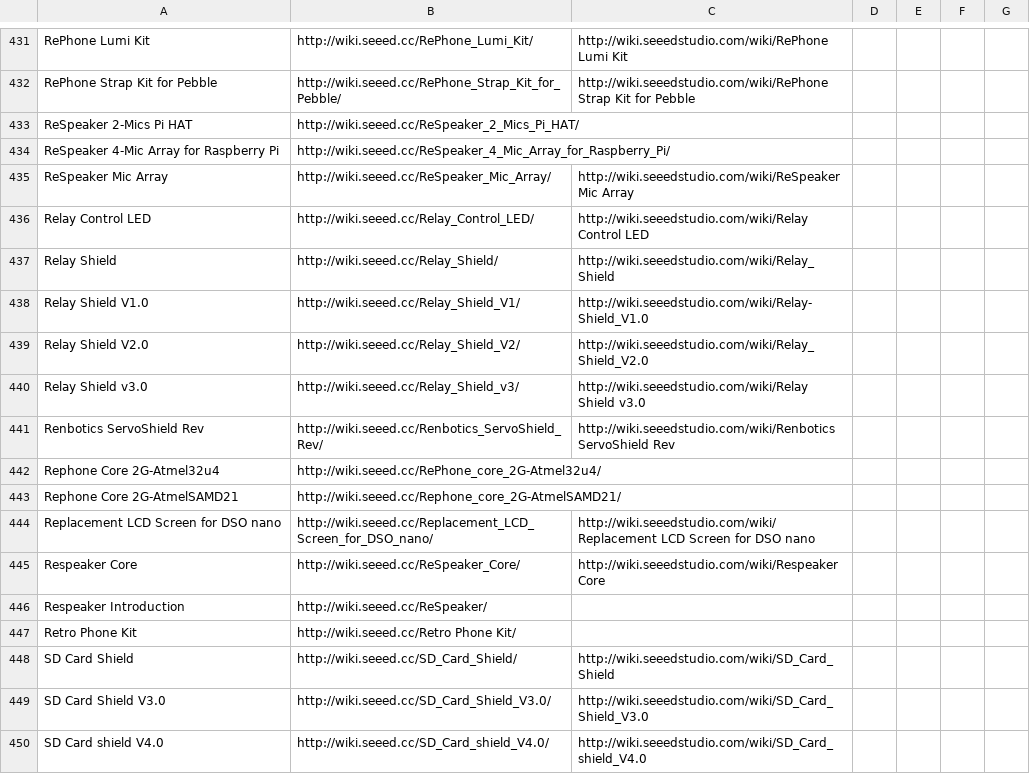
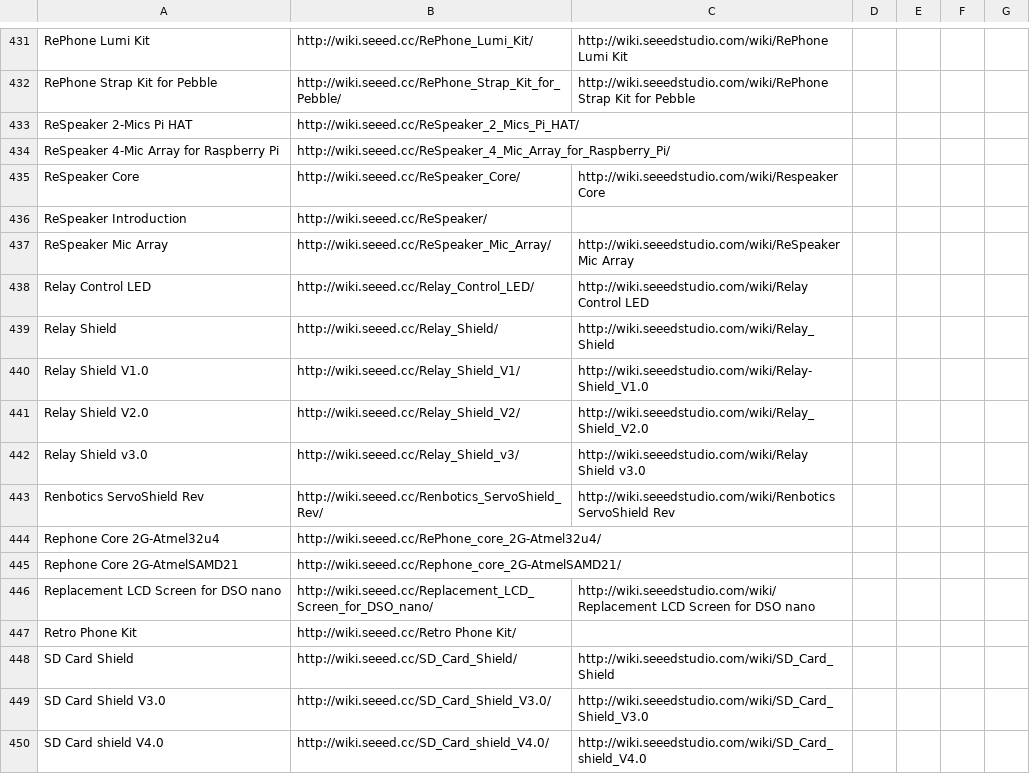
Before and after one commit to SeeedDocument/Seeed-WiKi, a CSV file: OldWiki-NewWiki-Mapping.csv, drawn as a sheet; only a part is shown, gaps mark what is left out; removed rows and columns are numbered as before the commit, all else as after; the diff names each change by its address in the sheet, - before the commit and + after, or states it on an @@ line.

```diff
--- a/OldWiki-NewWiki-Mapping.csv
+++ b/OldWiki-NewWiki-Mapping.csv
+row 435: ReSpeaker Core | http://wiki.seeed.cc/ReSpeaker_Core/ | http://wiki.seeedstudio.com/wiki/Respeaker Core
+row 436: ReSpeaker Introduction | http://wiki.seeed.cc/ReSpeaker/
-row 445: Respeaker Core | http://wiki.seeed.cc/ReSpeaker_Core/ | http://wiki.seeedstudio.com/wiki/Respeaker Core
-row 446: Respeaker Introduction | http://wiki.seeed.cc/ReSpeaker/
```
Also changed, not shown: 12 other files.
